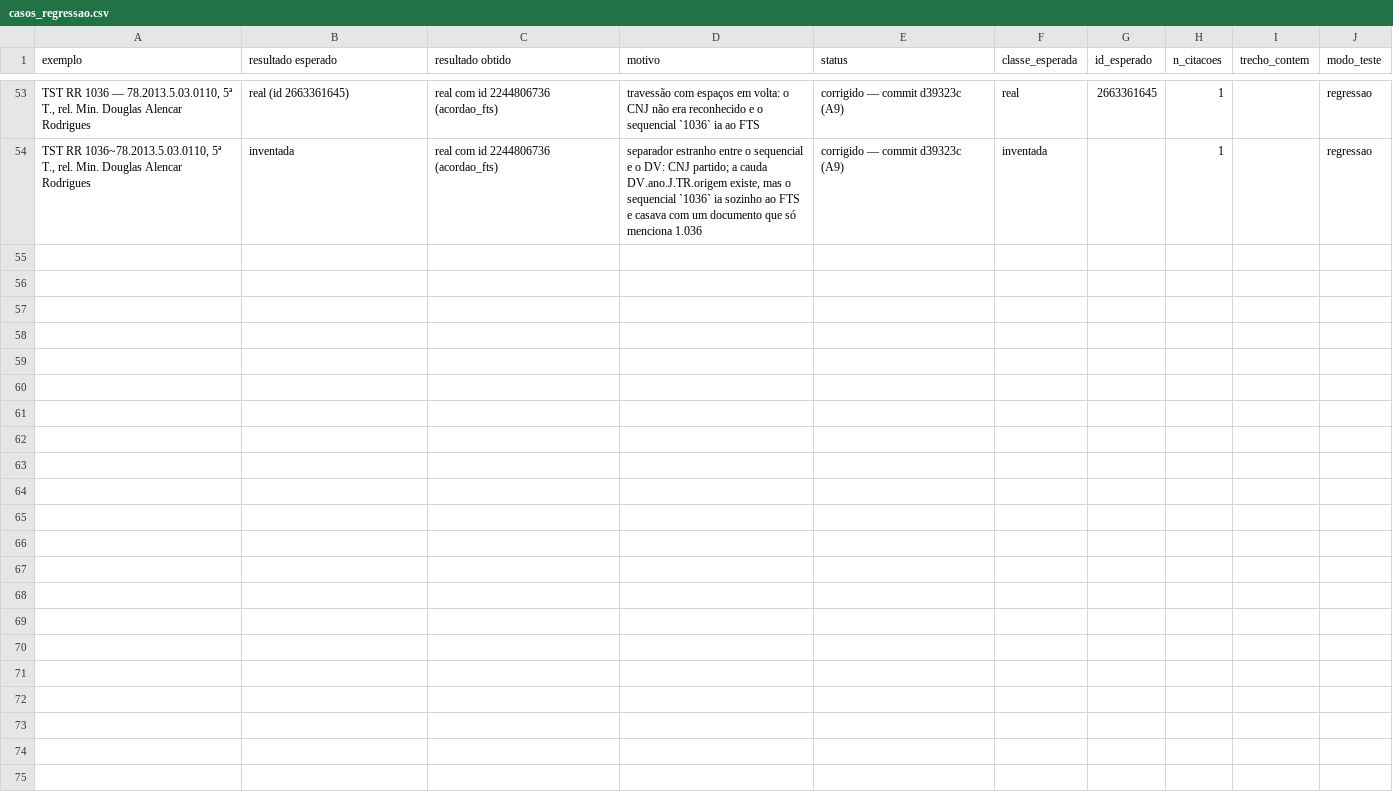
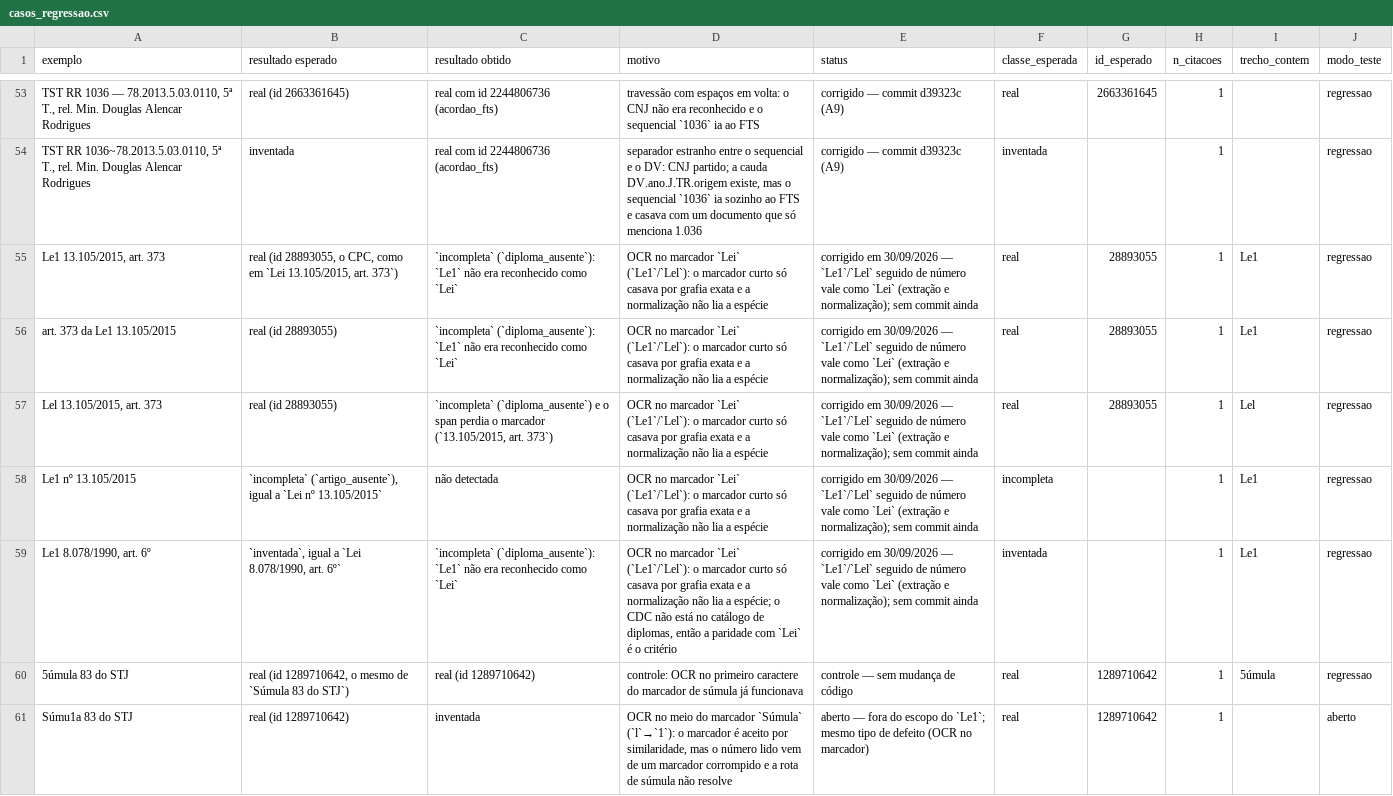
Before and after one commit to camila-cg/bracis-2026-challenge, a CSV file: analise/casos_regressao.csv, drawn as a sheet; only a part is shown, gaps mark what is left out; the diff names each change by its address in the sheet, - before the commit and + after, or states it on an @@ line.

Commit message:
Reconhece Le1 e Lel como Lei quando um número vem logo depois
O marcador "lei" é curto demais para a correspondência aproximada, então
"Le1 13.105/2015, art. 373" saía incompleta e "Le1 nº 13.105/2015" nem era
detectado. Extração e normalização passam a ler le1/lel como Lei, só com
número logo depois. Registra 7 casos em casos_regressao.csv.

```diff
--- a/analise/casos_regressao.csv
+++ b/analise/casos_regressao.csv
+row 55: Le1 13.105/2015, art. 373 | real (id 28893055, o CPC, como em `Lei 13.105/2015, art. 373`) | `incompleta` (`diploma_ausente`): `Le1` não era reconhecido como `Lei` | OCR no marcador `Lei` (`Le1`/`Lel`): o marcador curto só casava por grafia exata e a normalização não lia a espécie | corrigido em 30/09/2026 — `Le1`/`Lel` seguido de número vale como `Lei` (extração e normalização); sem commit ainda | real | 28893055 | 1 | Le1 | regressao
+row 56: art. 373 da Le1 13.105/2015 | real (id 28893055) | `incompleta` (`diploma_ausente`): `Le1` não era reconhecido como `Lei` | OCR no marcador `Lei` (`Le1`/`Lel`): o marcador curto só casava por grafia exata e a normalização não lia a espécie | corrigido em 30/09/2026 — `Le1`/`Lel` seguido de número vale como `Lei` (extração e normalização); sem commit ainda | real | 28893055 | 1 | Le1 | regressao
+row 57: Lel 13.105/2015, art. 373 | real (id 28893055) | `incompleta` (`diploma_ausente`) e o span perdia o marcador (`13.105/2015, art. 373`) | OCR no marcador `Lei` (`Le1`/`Lel`): o marcador curto só casava por grafia exata e a normalização não lia a espécie | corrigido em 30/09/2026 — `Le1`/`Lel` seguido de número vale como `Lei` (extração e normalização); sem commit ainda | real | 28893055 | 1 | Lel | regressao
+row 58: Le1 nº 13.105/2015 | `incompleta` (`artigo_ausente`), igual a `Lei nº 13.105/2015` | não detectada | OCR no marcador `Lei` (`Le1`/`Lel`): o marcador curto só casava por grafia exata e a normalização não lia a espécie | corrigido em 30/09/2026 — `Le1`/`Lel` seguido de número vale como `Lei` (extração e normalização); sem commit ainda | incompleta |  | 1 | Le1 | regressao
+row 59: Le1 8.078/1990, art. 6º | `inventada`, igual a `Lei 8.078/1990, art. 6º` | `incompleta` (`diploma_ausente`): `Le1` não era reconhecido como `Lei` | OCR no marcador `Lei` (`Le1`/`Lel`): o marcador curto só casava por grafia exata e a normalização não lia a espécie; o CDC não está no catálogo de diplomas, então a paridade com `Lei` é o critério | corrigido em 30/09/2026 — `Le1`/`Lel` seguido de número vale como `Lei` (extração e normalização); sem commit ainda | inventada |  | 1 | Le1 | regressao
+row 60: 5úmula 83 do STJ | real (id 1289710642, o mesmo de `Súmula 83 do STJ`) | real (id 1289710642) | controle: OCR no primeiro caractere do marcador de súmula já funcionava | controle — sem mudança de código | real | 1289710642 | 1 | 5úmula | regressao
+row 61: Súmu1a 83 do STJ | real (id 1289710642) | inventada | OCR no meio do marcador `Súmula` (`l`→`1`): o marcador é aceito por similaridade, mas o número lido vem de um marcador corrompido e a rota de súmula não resolve | aberto — fora do escopo do `Le1`; mesmo tipo de defeito (OCR no marcador) | real | 1289710642 | 1 |  | aberto
```
Also changed, not shown: 2 other files.
